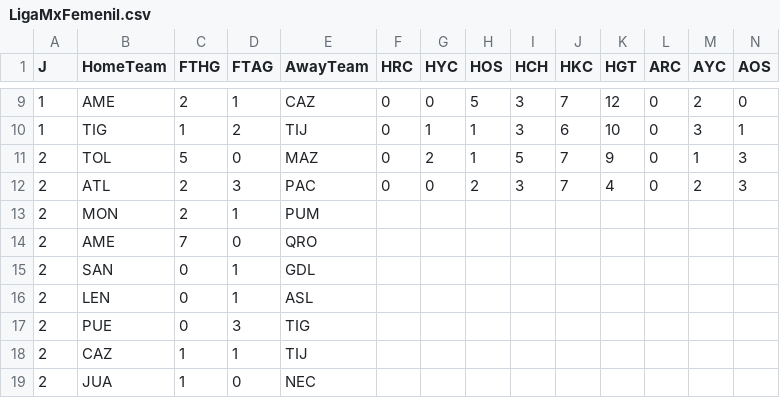
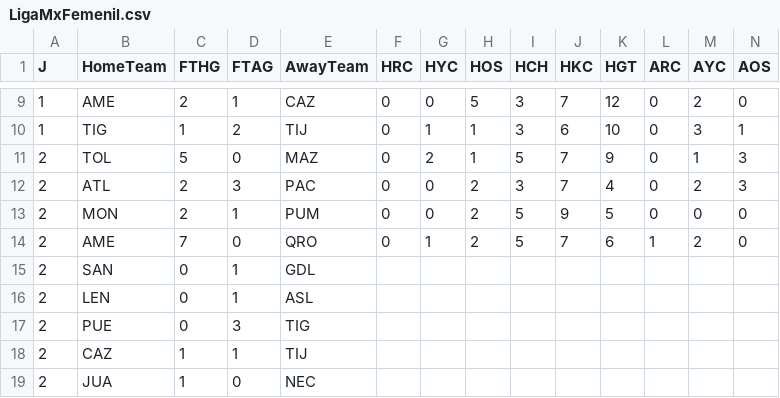
Before and after one commit to 450fausto/database, a CSV file: Run/LigaMxFemenil.csv, drawn as a sheet; only a part is shown, gaps mark what is left out; removed rows and columns are numbered as before the commit, all else as after; rows hold the shown columns only; the diff names each change by its address in the sheet, - before the commit and + after, or states it on an @@ line.

Commit message:
Update LigaMxFemenil.csv

```diff
--- a/Run/LigaMxFemenil.csv
+++ b/Run/LigaMxFemenil.csv
-row 13: 2 | MON | 2 | 1 | PUM
-row 14: 2 | AME | 7 | 0 | QRO
+row 13: 2 | MON | 2 | 1 | PUM | 0 | 0 | 2 | 5 | 9 | 5 | 0 | 0 | 0
+row 14: 2 | AME | 7 | 0 | QRO | 0 | 1 | 2 | 5 | 7 | 6 | 1 | 2 | 0
```
